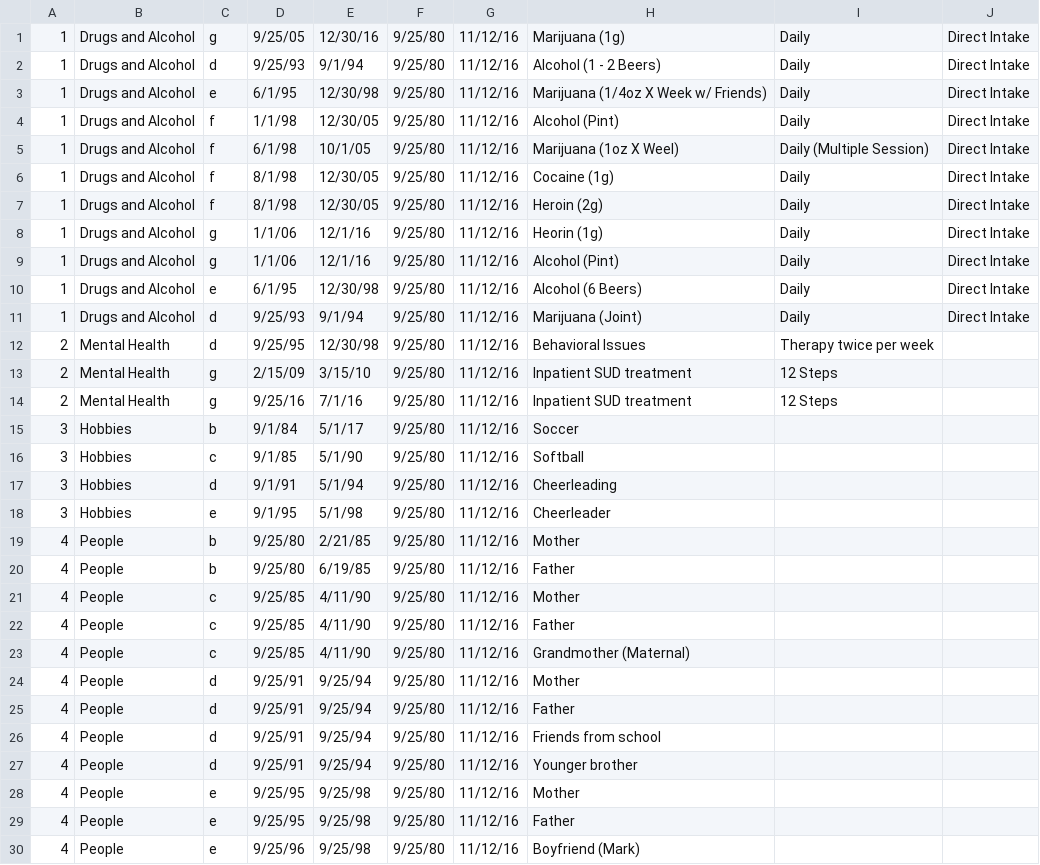
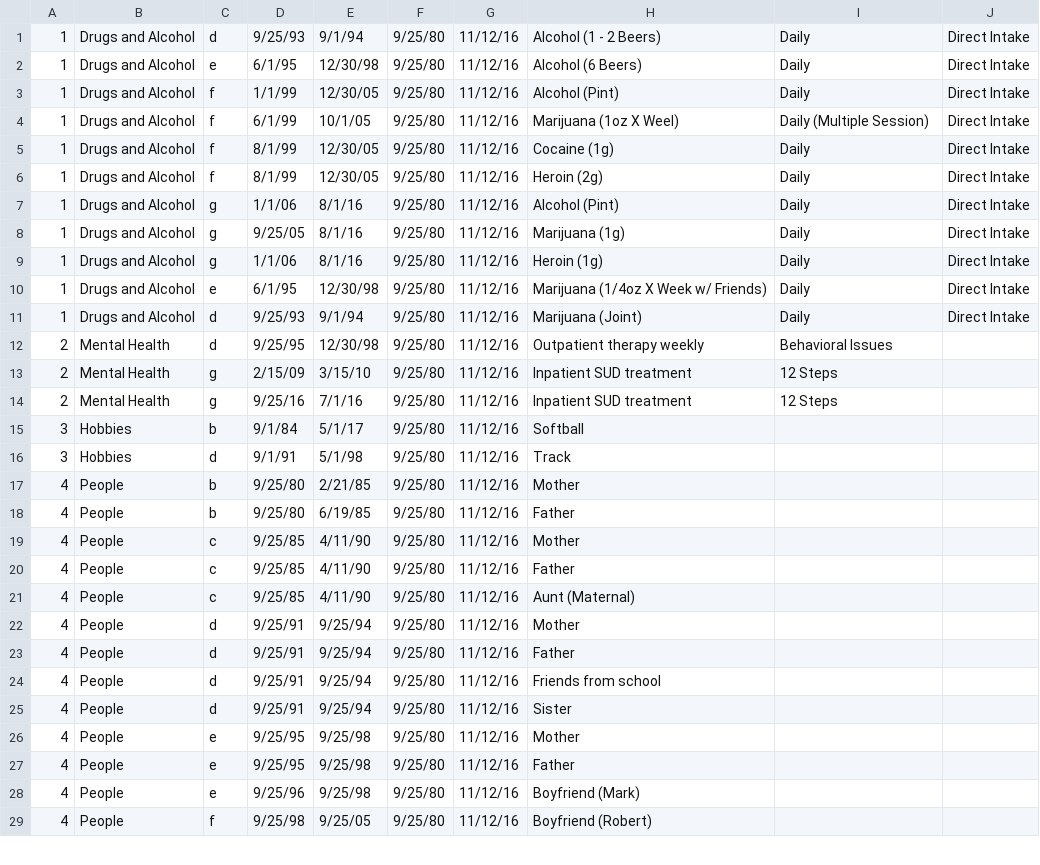
Before and after one commit to laureate-institute-for-brain-research/tlc, a CSV file: public/subjectsData/CASE-2/CASE-2-timeline-rev.csv, drawn as a sheet; only a part is shown; the shorter side is filled out with more unchanged rows; the diff covers the shown part only.

```diff
--- a/public/subjectsData/CASE-2/CASE-2-timeline-rev.csv
+++ b/public/subjectsData/CASE-2/CASE-2-timeline-rev.csv
@@ -1,19 +1,17 @@
-1,Drugs and Alcohol,g,9/25/05,12/30/16,9/25/80,11/12/16,Marijuana (1g),Daily ,Direct Intake
 1,Drugs and Alcohol,d,9/25/93,9/1/94,9/25/80,11/12/16,Alcohol (1 - 2 Beers) ,Daily ,Direct Intake
+1,Drugs and Alcohol,e,6/1/95,12/30/98,9/25/80,11/12/16,Alcohol (6 Beers) ,Daily,Direct Intake
+1,Drugs and Alcohol,f,1/1/99,12/30/05,9/25/80,11/12/16,Alcohol (Pint),Daily ,Direct Intake
+1,Drugs and Alcohol,f,6/1/99,10/1/05,9/25/80,11/12/16,Marijuana (1oz X Weel) ,Daily (Multiple Session),Direct Intake
+1,Drugs and Alcohol,f,8/1/99,12/30/05,9/25/80,11/12/16,Cocaine (1g) ,Daily,Direct Intake
+1,Drugs and Alcohol,f,8/1/99,12/30/05,9/25/80,11/12/16,Heroin (2g),Daily ,Direct Intake
+1,Drugs and Alcohol,g,1/1/06,8/1/16,9/25/80,11/12/16,Alcohol (Pint),Daily,Direct Intake
+1,Drugs and Alcohol,g,9/25/05,8/1/16,9/25/80,11/12/16,Marijuana (1g),Daily ,Direct Intake
+1,Drugs and Alcohol,g,1/1/06,8/1/16,9/25/80,11/12/16,Heroin (1g),Daily,Direct Intake
 1,Drugs and Alcohol,e,6/1/95,12/30/98,9/25/80,11/12/16,Marijuana (1/4oz X Week w/ Friends) ,Daily ,Direct Intake
-1,Drugs and Alcohol,f,1/1/98,12/30/05,9/25/80,11/12/16,Alcohol (Pint),Daily ,Direct Intake
-1,Drugs and Alcohol,f,6/1/98,10/1/05,9/25/80,11/12/16,Marijuana (1oz X Weel) ,Daily (Multiple Session),Direct Intake
-1,Drugs and Alcohol,f,8/1/98,12/30/05,9/25/80,11/12/16,Cocaine (1g) ,Daily,Direct Intake
-1,Drugs and Alcohol,f,8/1/98,12/30/05,9/25/80,11/12/16,Heroin (2g),Daily ,Direct Intake
-1,Drugs and Alcohol,g,1/1/06,12/1/16,9/25/80,11/12/16,Heorin (1g),Daily,Direct Intake
-1,Drugs and Alcohol,g,1/1/06,12/1/16,9/25/80,11/12/16,Alcohol (Pint),Daily,Direct Intake
-1,Drugs and Alcohol,e,6/1/95,12/30/98,9/25/80,11/12/16,Alcohol (6 Beers) ,Daily,Direct Intake
 1,Drugs and Alcohol,d,9/25/93,9/1/94,9/25/80,11/12/16,Marijuana (Joint) ,Daily,Direct Intake
-2,Mental Health,d,9/25/95,12/30/98,9/25/80,11/12/16,Behavioral Issues,Therapy twice per week,
+2,Mental Health,d,9/25/95,12/30/98,9/25/80,11/12/16,Outpatient therapy weekly,Behavioral Issues,
 2,Mental Health,g,2/15/09,3/15/10,9/25/80,11/12/16,Inpatient SUD treatment ,12 Steps ,
 2,Mental Health,g,9/25/16,7/1/16,9/25/80,11/12/16,Inpatient SUD treatment ,12 Steps ,
-3,Hobbies,b,9/1/84,5/1/17,9/25/80,11/12/16,Soccer,,
-3,Hobbies,c,9/1/85,5/1/90,9/25/80,11/12/16,Softball ,,
-3,Hobbies,d,9/1/91,5/1/94,9/25/80,11/12/16,Cheerleading ,,
-3,Hobbies,e,9/1/95,5/1/98,9/25/80,11/12/16,Cheerleader ,,
+3,Hobbies,b,9/1/84,5/1/17,9/25/80,11/12/16,Softball ,,
+3,Hobbies,d,9/1/91,5/1/98,9/25/80,11/12/16,Track,,
 4,People,b,9/25/80,2/21/85,9/25/80,11/12/16,Mother,,
@@ -22,3 +20,3 @@
 4,People,c,9/25/85,4/11/90,9/25/80,11/12/16,Father,,
-4,People,c,9/25/85,4/11/90,9/25/80,11/12/16,Grandmother (Maternal) ,,
+4,People,c,9/25/85,4/11/90,9/25/80,11/12/16,Aunt (Maternal) ,,
 4,People,d,9/25/91,9/25/94,9/25/80,11/12/16,Mother,,
@@ -26,3 +24,3 @@
 4,People,d,9/25/91,9/25/94,9/25/80,11/12/16,Friends from school ,,
-4,People,d,9/25/91,9/25/94,9/25/80,11/12/16,Younger brother ,,
+4,People,d,9/25/91,9/25/94,9/25/80,11/12/16,Sister,,
 4,People,e,9/25/95,9/25/98,9/25/80,11/12/16,Mother,,
```
Also changed, not shown: 14 edited cells elsewhere in this file, public/subjectsData/CASE-1/CASE-1-events-rev.csv, public/subjectsData/CASE-3/CASE-3-events-rev.csv, 28 other files.
